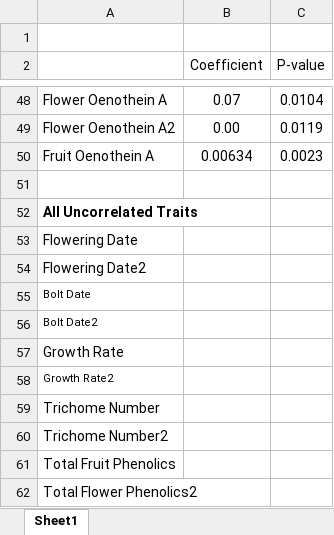
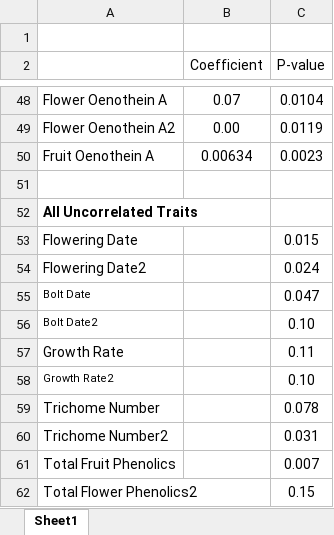
Before and after one commit to anstettd/KSR_North, an Excel workbook: Figures/Table S2.xlsx, sheet Sheet1, drawn as a sheet; only a part is shown, gaps mark what is left out; values as stored, in another font and other column widths than the file's, no borders; the diff names each change by its address in the sheet, - before the commit and + after, or states it on an @@ line.

```diff
--- a/Figures/Table S2.xlsx (sheet Sheet1)
+++ b/Figures/Table S2.xlsx (sheet Sheet1)
-C53 (P-value): (empty)
+C53 (P-value): 0.015
-C54 (P-value): (empty)
+C54 (P-value): 0.024
-C55 (P-value): (empty)
+C55 (P-value): 0.047
-C56 (P-value): (empty)
+C56 (P-value): 0.10
-C57 (P-value): (empty)
+C57 (P-value): 0.11
-C58 (P-value): (empty)
+C58 (P-value): 0.10
-C59 (P-value): (empty)
+C59 (P-value): 0.078
-C60 (P-value): (empty)
+C60 (P-value): 0.031
-C61 (P-value): (empty)
+C61 (P-value): 0.007
-C62 (P-value): (empty)
+C62 (P-value): 0.15
```
Also changed, not shown: 23 other files.
